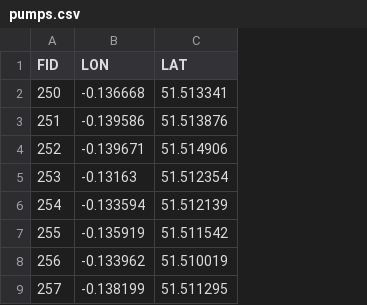
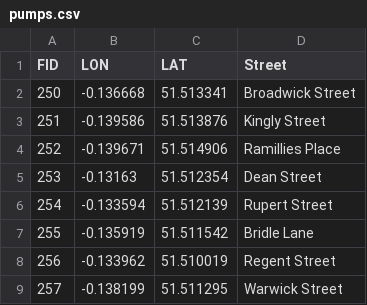
Before and after one commit to PHI-Case-Studies/1854-Cholera-Outbreak-London-Advanced-1, a CSV file: resources/pumps.csv, drawn as a sheet; the diff names each change by its address in the sheet, - before the commit and + after, or states it on an @@ line.

```diff
--- a/resources/pumps.csv
+++ b/resources/pumps.csv
+column D (Street), rows 2-9: Broadwick Street | Kingly Street | Ramillies Place | Dean Street | Rupert Street | Bridle Lane | Regent Street | Warwick Street
```
Also changed, not shown: 28 other files.
